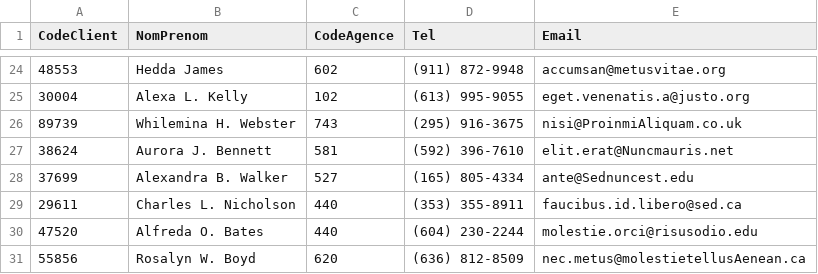
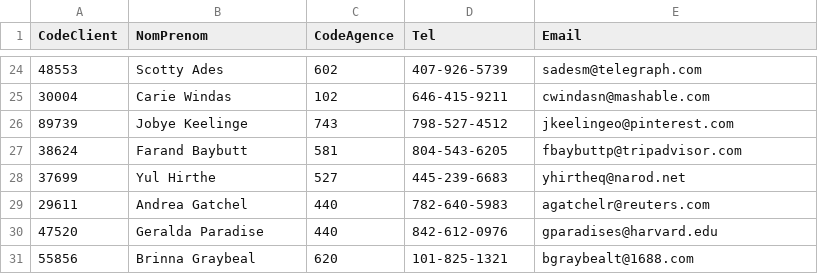
Before and after one commit to ImedMoussi/ATM-Machine-Project, a CSV file: Clients.csv, drawn as a sheet; only a part is shown, gaps mark what is left out; the diff covers the shown part only.

```diff
--- a/Clients.csv
+++ b/Clients.csv
@@ -24,8 +24,8 @@ CodeClient,NomPrenom,CodeAgence,Tel,Email
-48553,Hedda James,602,(911) 872-9948,accumsan@metusvitae.org
-30004,Alexa L. Kelly,102,(613) 995-9055,eget.venenatis.a@justo.org
-89739,Whilemina H. Webster,743,(295) 916-3675,nisi@ProinmiAliquam.co.uk
-38624,Aurora J. Bennett,581,(592) 396-7610,elit.erat@Nuncmauris.net
-37699,Alexandra B. Walker,527,(165) 805-4334,ante@Sednuncest.edu
-29611,Charles L. Nicholson,440,(353) 355-8911,faucibus.id.libero@sed.ca
-47520,Alfreda O. Bates,440,(604) 230-2244,molestie.orci@risusodio.edu
-55856,Rosalyn W. Boyd,620,(636) 812-8509,nec.metus@molestietellusAenean.ca
+48553,Scotty Ades,602,407-926-5739,sadesm@telegraph.com
+30004,Carie Windas,102,646-415-9211,cwindasn@mashable.com
+89739,Jobye Keelinge,743,798-527-4512,jkeelingeo@pinterest.com
+38624,Farand Baybutt,581,804-543-6205,fbaybuttp@tripadvisor.com
+37699,Yul Hirthe,527,445-239-6683,yhirtheq@narod.net
+29611,Andrea Gatchel,440,782-640-5983,agatchelr@reuters.com
+47520,Geralda Paradise,440,842-612-0976,gparadises@harvard.edu
+55856,Brinna Graybeal,620,101-825-1321,bgraybealt@1688.com
```
Also changed, not shown: 60 edited cells elsewhere in this file, 5 other files.
